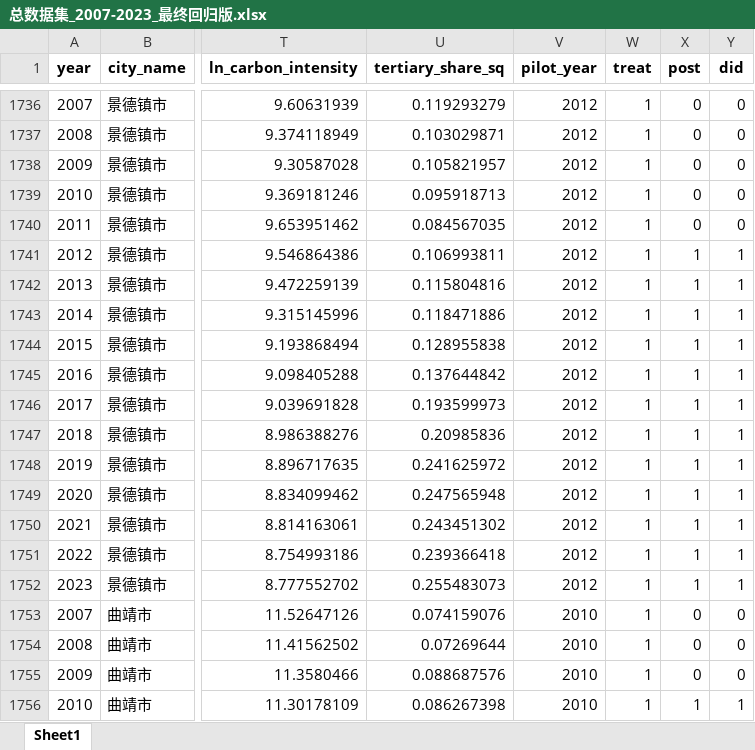
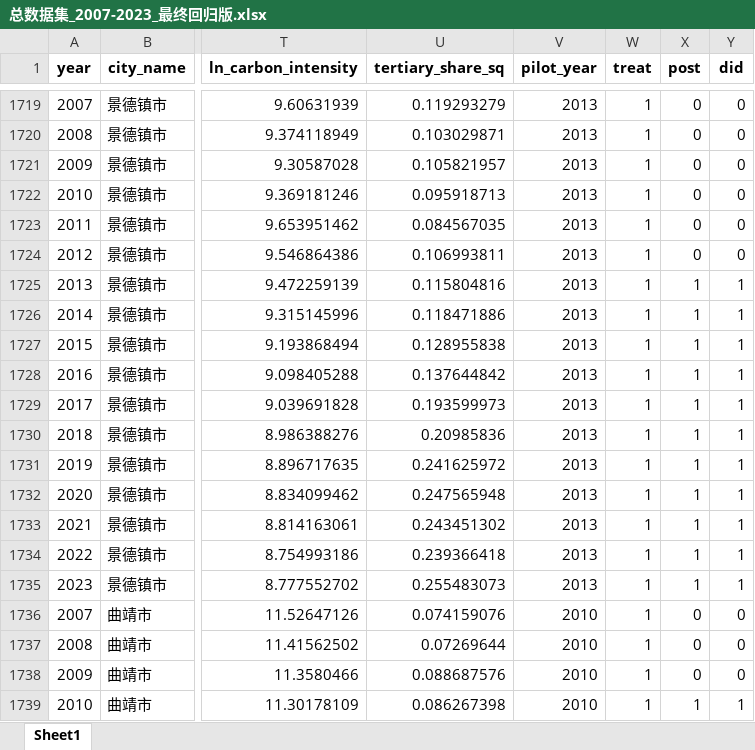
Before and after one commit to biechouwo-coder/G-P, an Excel workbook: 总数据集_2007-2023_最终回归版.xlsx, sheet Sheet1, drawn as a sheet; only a part is shown, gaps mark what is left out; values as stored, in another font and other column widths than the file's, no borders; addresses are those after the commit; the diff covers the shown part only; the diff names each change by its address in the sheet, - before the commit and + after, or states it on an @@ line.

```diff
--- a/总数据集_2007-2023_最终回归版.xlsx (sheet Sheet1)
+++ b/总数据集_2007-2023_最终回归版.xlsx (sheet Sheet1)
-V1719:V1735 (pilot_year): 2012
+V1719:V1735 (pilot_year): 2013
-X1724 (post): 1
+X1724 (post): 0
-Y1724 (did): 1
+Y1724 (did): 0
```
Also changed, not shown: 17 removed rows and 571 edited cells elsewhere in this sheet, 试点城市名单.xlsx, 2 other files.
